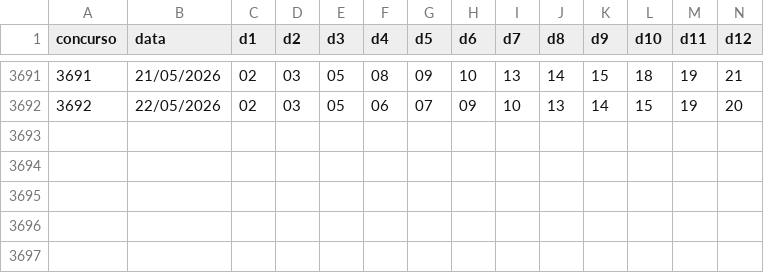
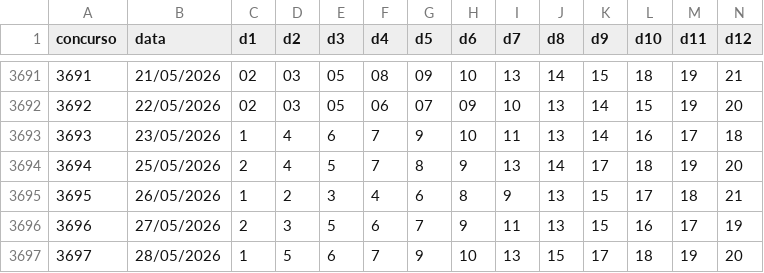
Before and after one commit to lotoia-analytics/LotoIA, a CSV file: data/raw/historico_lotofacil.csv, drawn as a sheet; only a part is shown, gaps mark what is left out; rows hold the shown columns only; the diff names each change by its address in the sheet, - before the commit and + after, or states it on an @@ line.

```diff
--- a/data/raw/historico_lotofacil.csv
+++ b/data/raw/historico_lotofacil.csv
+row 3693: 3693 | 23/05/2026 | 1 | 4 | 6 | 7 | 9 | 10 | 11 | 13 | 14 | 16 | 17 | 18
+row 3694: 3694 | 25/05/2026 | 2 | 4 | 5 | 7 | 8 | 9 | 13 | 14 | 17 | 18 | 19 | 20
+row 3695: 3695 | 26/05/2026 | 1 | 2 | 3 | 4 | 6 | 8 | 9 | 13 | 15 | 17 | 18 | 21
+row 3696: 3696 | 27/05/2026 | 2 | 3 | 5 | 6 | 7 | 9 | 11 | 13 | 15 | 16 | 17 | 19
+row 3697: 3697 | 28/05/2026 | 1 | 5 | 6 | 7 | 9 | 10 | 13 | 15 | 17 | 18 | 19 | 20
```
Also changed, not shown: 3 other files.
